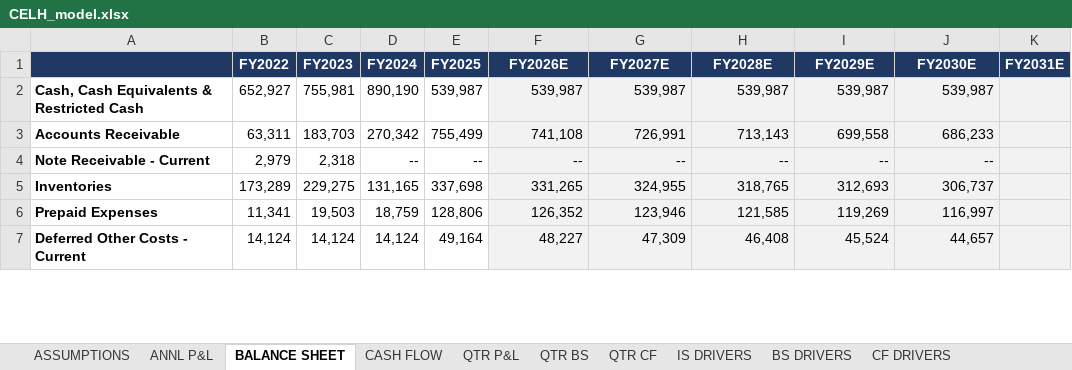
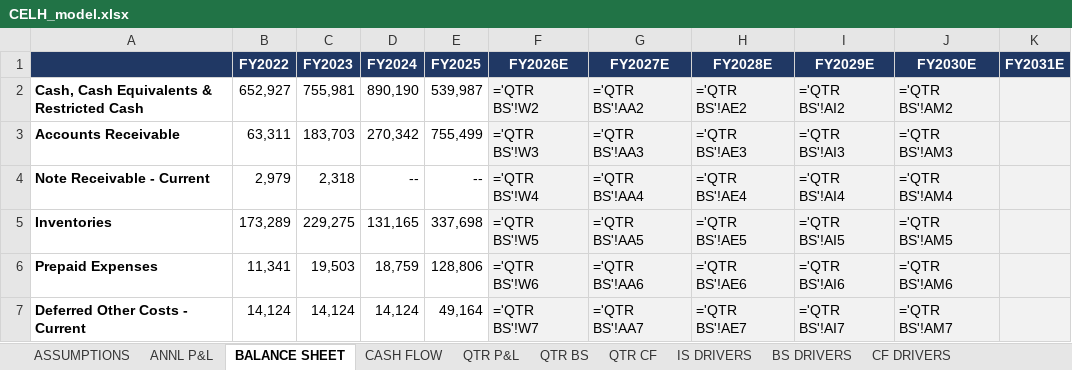
Before and after one commit to grodino12/grodino_brain, an Excel workbook: Knowledge/Model Outputs/CELH/CELH_model.xlsx, sheet BALANCE SHEET, drawn as a sheet; only a part is shown; values as stored, in another font and other column widths than the file's, no borders; formulas without a stored value are shown as written; the diff covers the shown part only; the diff names each change by its address in the sheet, - before the commit and + after, or states it on an @@ line.

```diff
--- a/Knowledge/Model Outputs/CELH/CELH_model.xlsx (sheet BALANCE SHEET)
+++ b/Knowledge/Model Outputs/CELH/CELH_model.xlsx (sheet BALANCE SHEET)
-F2 (FY2026E): 539,987
+F2 (FY2026E): ='QTR BS'!W2
-G2 (FY2027E): 539,987
+G2 (FY2027E): ='QTR BS'!AA2
-H2 (FY2028E): 539,987
+H2 (FY2028E): ='QTR BS'!AE2
-I2 (FY2029E): 539,987
+I2 (FY2029E): ='QTR BS'!AI2
-J2 (FY2030E): 539,987
+J2 (FY2030E): ='QTR BS'!AM2
-F3 (FY2026E): 741,108
+F3 (FY2026E): ='QTR BS'!W3
-G3 (FY2027E): 726,991
+G3 (FY2027E): ='QTR BS'!AA3
-H3 (FY2028E): 713,143
+H3 (FY2028E): ='QTR BS'!AE3
-I3 (FY2029E): 699,558
+I3 (FY2029E): ='QTR BS'!AI3
-J3 (FY2030E): 686,233
+J3 (FY2030E): ='QTR BS'!AM3
-F4 (FY2026E): --
+F4 (FY2026E): ='QTR BS'!W4
-G4 (FY2027E): --
+G4 (FY2027E): ='QTR BS'!AA4
-H4 (FY2028E): --
+H4 (FY2028E): ='QTR BS'!AE4
-I4 (FY2029E): --
+I4 (FY2029E): ='QTR BS'!AI4
-J4 (FY2030E): --
+J4 (FY2030E): ='QTR BS'!AM4
-F5 (FY2026E): 331,265
+F5 (FY2026E): ='QTR BS'!W5
-G5 (FY2027E): 324,955
+G5 (FY2027E): ='QTR BS'!AA5
-H5 (FY2028E): 318,765
+H5 (FY2028E): ='QTR BS'!AE5
-I5 (FY2029E): 312,693
+I5 (FY2029E): ='QTR BS'!AI5
-J5 (FY2030E): 306,737
+J5 (FY2030E): ='QTR BS'!AM5
-F6 (FY2026E): 126,352
+F6 (FY2026E): ='QTR BS'!W6
-G6 (FY2027E): 123,946
+G6 (FY2027E): ='QTR BS'!AA6
-H6 (FY2028E): 121,585
+H6 (FY2028E): ='QTR BS'!AE6
-I6 (FY2029E): 119,269
+I6 (FY2029E): ='QTR BS'!AI6
-J6 (FY2030E): 116,997
+J6 (FY2030E): ='QTR BS'!AM6
-F7 (FY2026E): 48,227
+F7 (FY2026E): ='QTR BS'!W7
-G7 (FY2027E): 47,309
+G7 (FY2027E): ='QTR BS'!AA7
-H7 (FY2028E): 46,408
+H7 (FY2028E): ='QTR BS'!AE7
-I7 (FY2029E): 45,524
+I7 (FY2029E): ='QTR BS'!AI7
-J7 (FY2030E): 44,657
+J7 (FY2030E): ='QTR BS'!AM7
```
Also changed, not shown: 215 edited cells elsewhere in this sheet, sheet QTR CF, sheet QTR BS, sheet BS DRIVERS, sheet CF DRIVERS, sheet QTR P&L, sheet IS DRIVERS, 2 more sheets, 5 other files.
